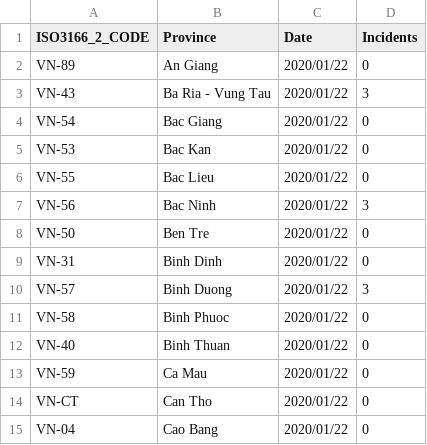
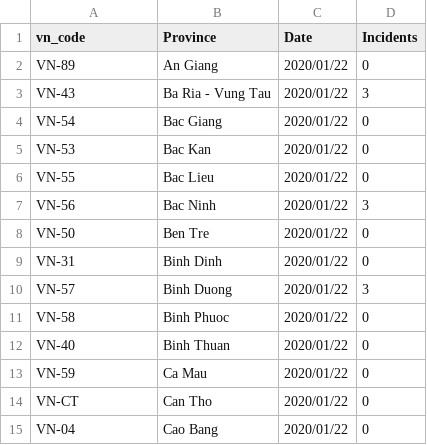
Before and after one commit to gtkChop/Demo, a CSV file: test-csv.csv, drawn as a sheet.

Commit message:
Update test-csv.csv

```diff
--- a/test-csv.csv
+++ b/test-csv.csv
@@ -1,2 +1,2 @@
-ISO3166_2_CODE,Province,Date,Incidents
+vn_code,Province,Date,Incidents
 VN-89,An Giang,2020/01/22,0
```
